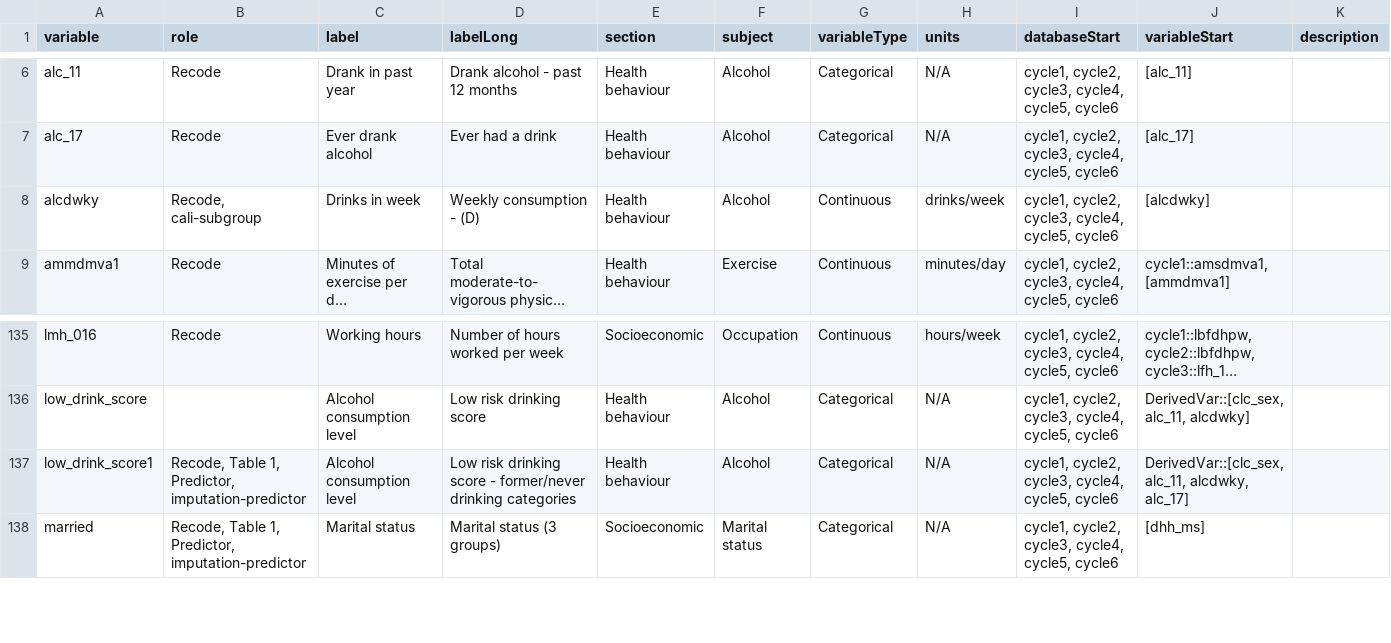
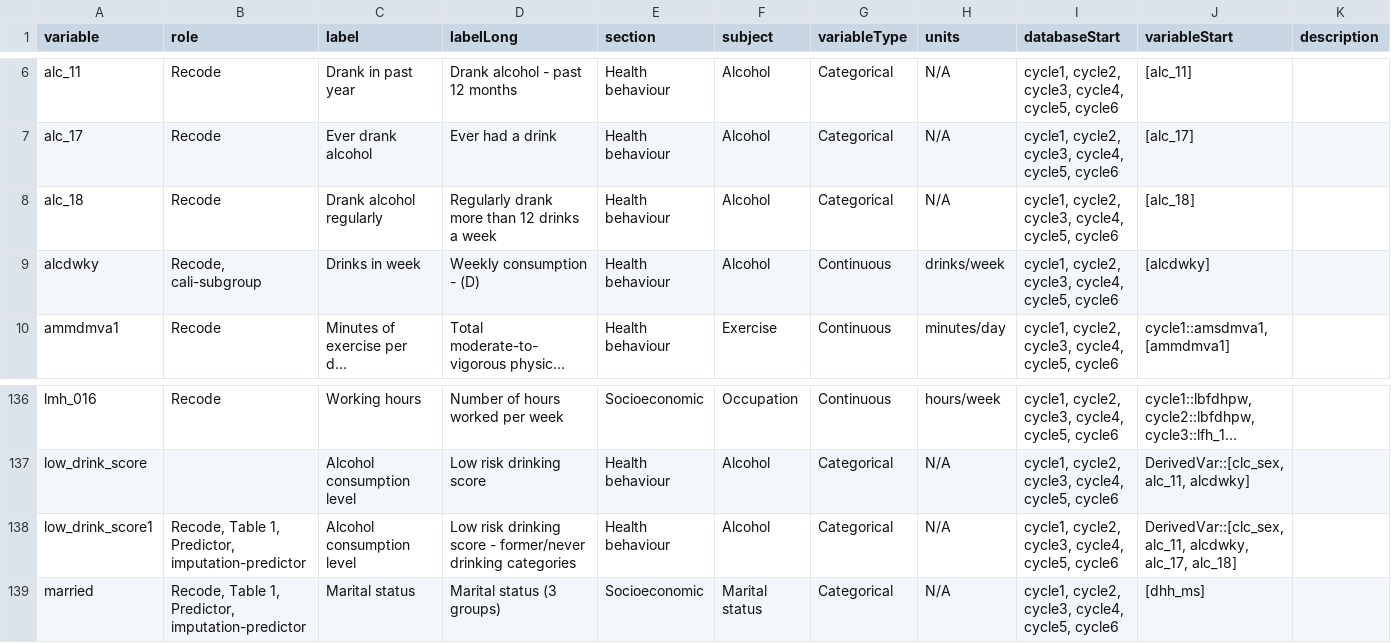
Before and after one commit to Big-Life-Lab/htnport, a CSV file: worksheets/variables.csv, drawn as a sheet; only a part is shown, gaps mark what is left out; long unchanged cells end in …; addresses are those after the commit; the diff names each change by its address in the sheet, - before the commit and + after, or states it on an @@ line.

```diff
--- a/worksheets/variables.csv
+++ b/worksheets/variables.csv
+row 8: alc_18 | Recode | Drank alcohol regularly | Regularly drank more than 12 drinks a week | Health behaviour | Alcohol | Categorical | N/A | cycle1, cycle2, cycle3, cycle4, cycle5, cycle6 | [alc_18]
-J138 (variableStart): …alc_11, alcdwky, alc_17]
+J138 (variableStart): …alc_11, alcdwky, alc_17, alc_18]
```
Also changed, not shown: worksheets/variable-details.csv, 4 other files.
